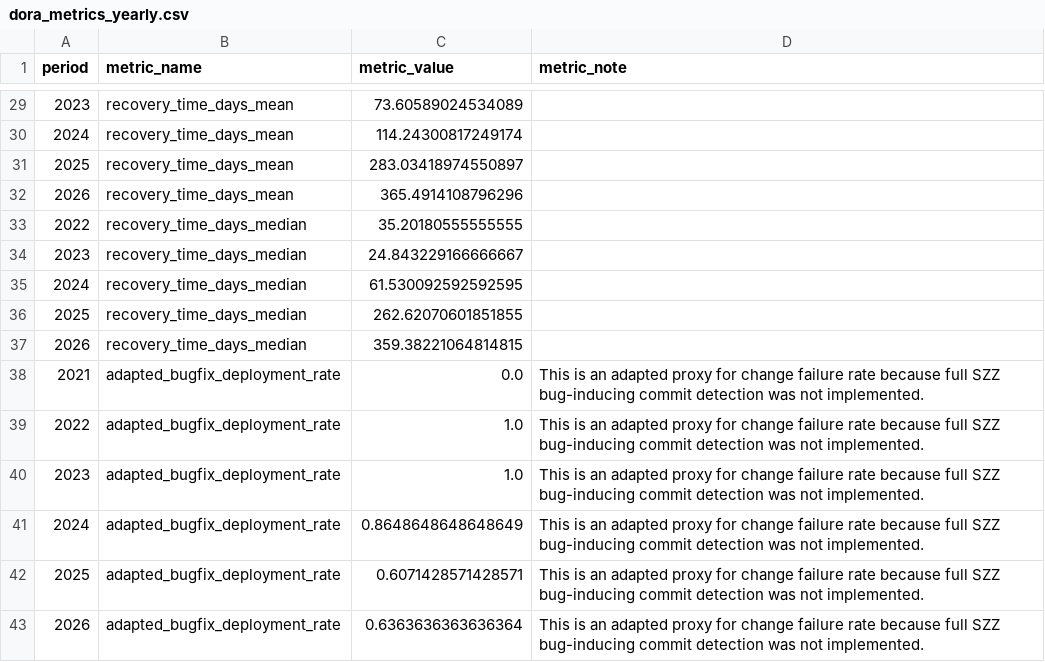
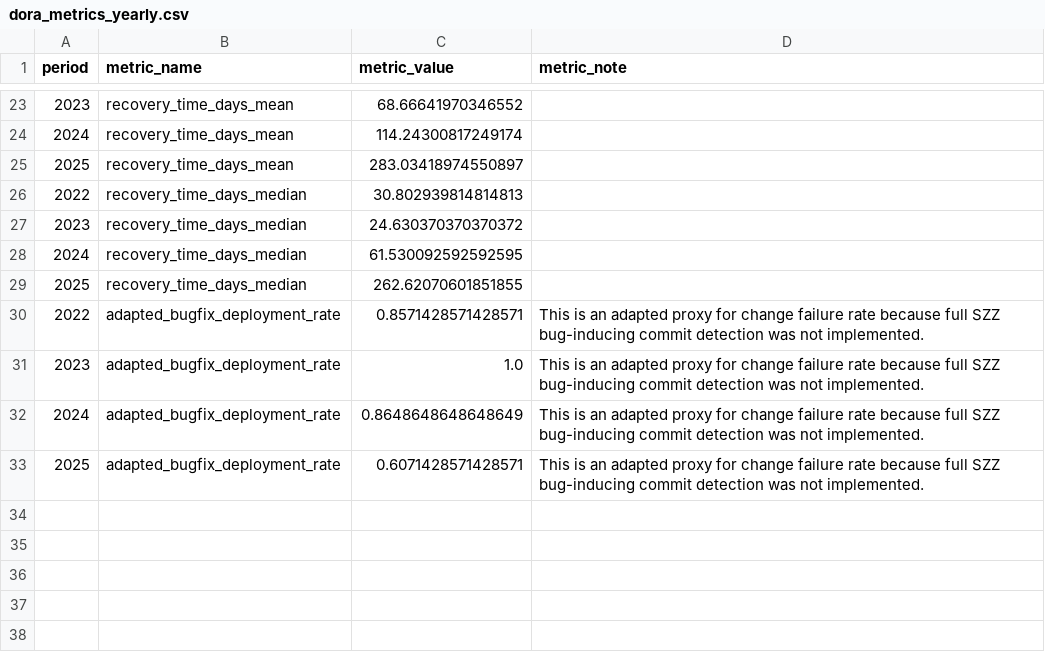
Before and after one commit to randomhaziq/dora-appflowy-analyzer, a CSV file: data/results/dora_metrics_yearly.csv, drawn as a sheet; only a part is shown, gaps mark what is left out; the diff covers the shown part only.

```diff
--- a/data/results/dora_metrics_yearly.csv
+++ b/data/results/dora_metrics_yearly.csv
@@ -29,12 +23,9 @@ period,metric_name,metric_value,metric_note
-2023,recovery_time_days_mean,73.60589024534089,
+2023,recovery_time_days_mean,68.66641970346552,
 2024,recovery_time_days_mean,114.24300817249174,
 2025,recovery_time_days_mean,283.03418974550897,
-2026,recovery_time_days_mean,365.4914108796296,
-2022,recovery_time_days_median,35.20180555555555,
-2023,recovery_time_days_median,24.843229166666667,
+2022,recovery_time_days_median,30.802939814814813,
+2023,recovery_time_days_median,24.630370370370372,
 2024,recovery_time_days_median,61.530092592592595,
 2025,recovery_time_days_median,262.62070601851855,
-2026,recovery_time_days_median,359.38221064814815,
-2021,adapted_bugfix_deployment_rate,0.0,This is an adapted proxy for change failure rate because full SZZ bug-inducing commit detection was not implemented.
-2022,adapted_bugfix_deployment_rate,1.0,This is an adapted proxy for change failure rate because full SZZ bug-inducing commit detection was not implemented.
+2022,adapted_bugfix_deployment_rate,0.8571428571428571,This is an adapted proxy for change failure rate because full SZZ bug-inducing commit detection was not implemented.
 2023,adapted_bugfix_deployment_rate,1.0,This is an adapted proxy for change failure rate because full SZZ bug-inducing commit detection was not implemented.
@@ -42,2 +33 @@ period,metric_name,metric_value,metric_note
 2025,adapted_bugfix_deployment_rate,0.6071428571428571,This is an adapted proxy for change failure rate because full SZZ bug-inducing commit detection was not implemented.
-2026,adapted_bugfix_deployment_rate,0.6363636363636364,This is an adapted proxy for change failure rate because full SZZ bug-inducing commit detection was not implemented.
```
Also changed, not shown: 6 removed rows and 3 edited cells elsewhere in this file, data/processed/deployments.csv, data/processed/failures.csv, 17 other files.
